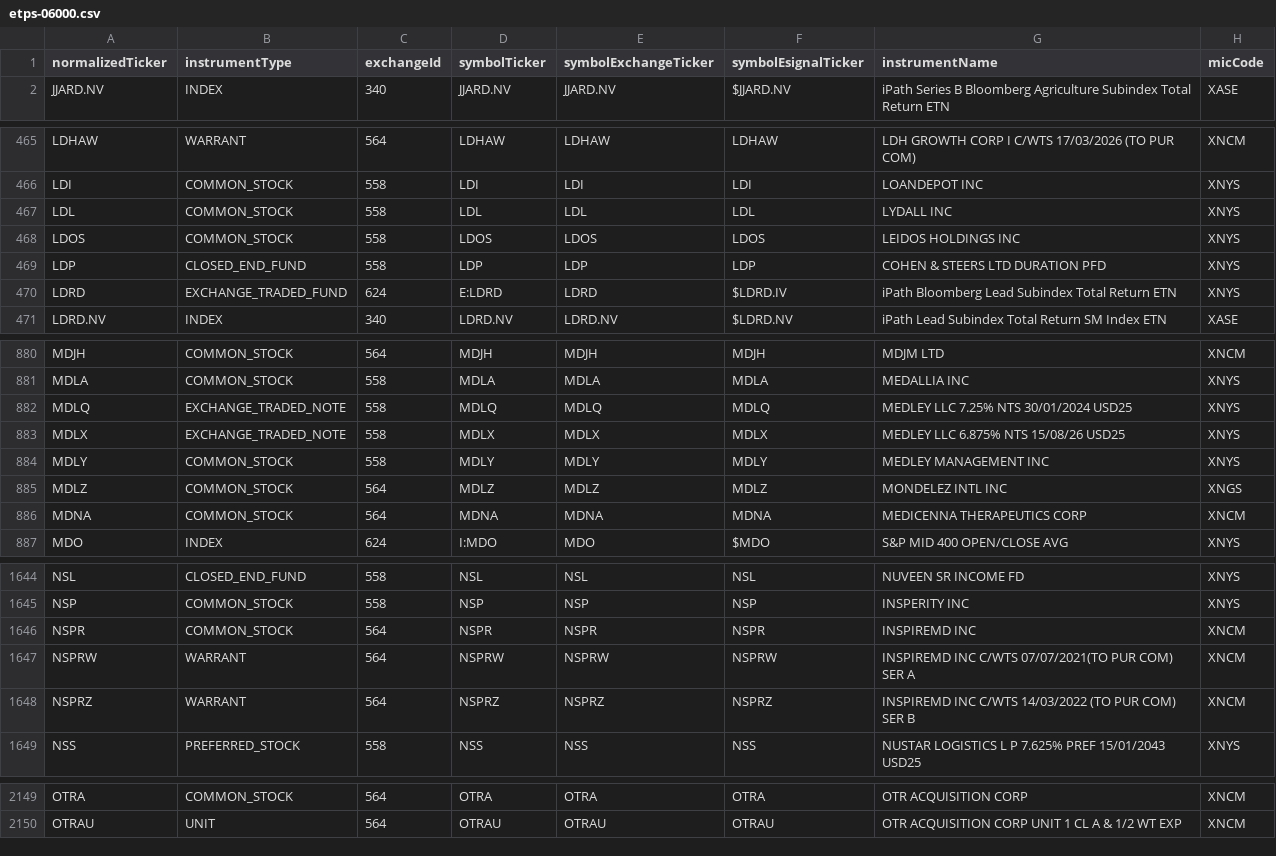
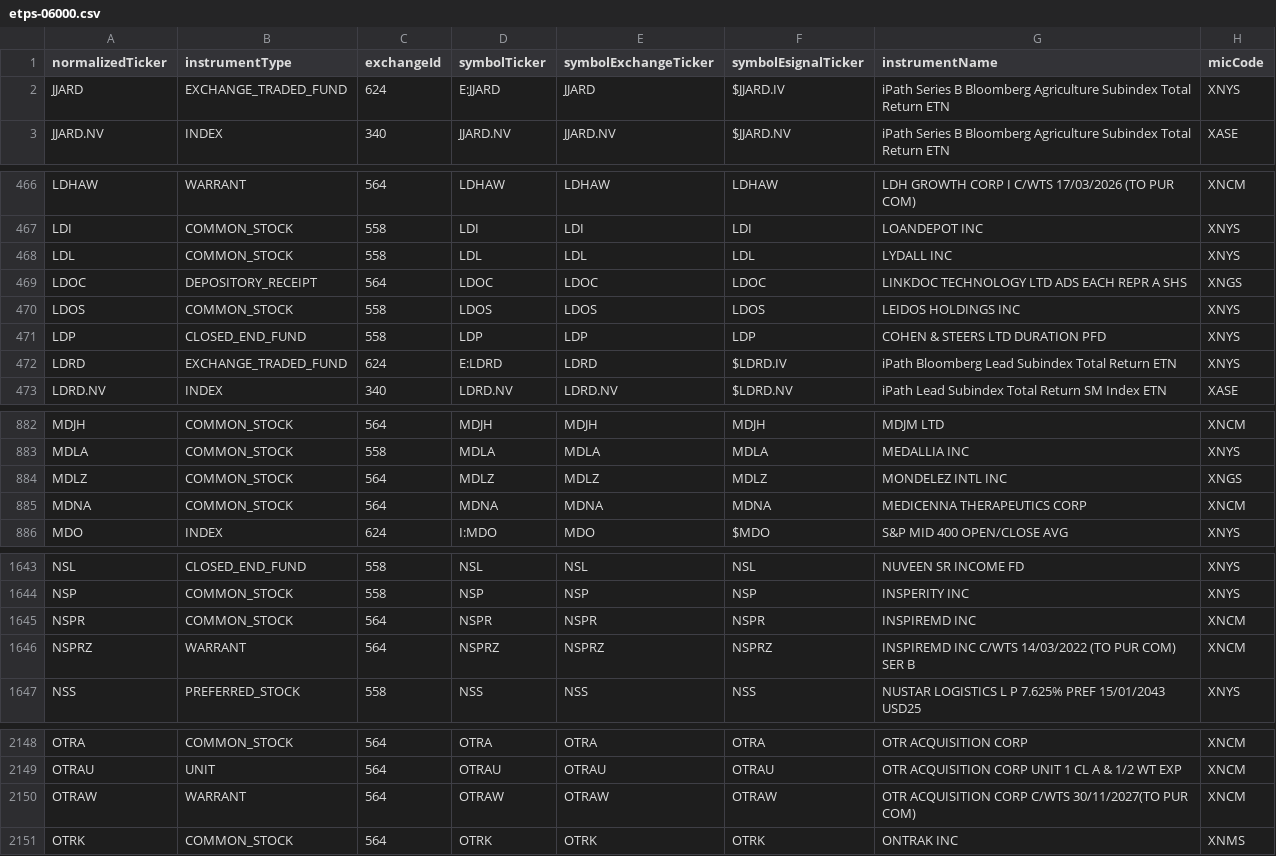
Before and after one commit to haoenhui/nyse-listed-etps, a CSV file: etps-06000.csv, drawn as a sheet; only a part is shown, gaps mark what is left out; removed rows and columns are numbered as before the commit, all else as after; the diff covers the shown part only; the diff names each change by its address in the sheet, - before the commit and + after, or states it on an @@ line.

```diff
--- a/etps-06000.csv
+++ b/etps-06000.csv
+row 2: JJARD | EXCHANGE_TRADED_FUND | 624 | E:JJARD | JJARD | $JJARD.IV | iPath Series B Bloomberg Agriculture Subindex Total Return ETN | XNYS
+row 469: LDOC | DEPOSITORY_RECEIPT | 564 | LDOC | LDOC | LDOC | LINKDOC TECHNOLOGY LTD ADS EACH REPR A SHS | XNGS
-row 882: MDLQ | EXCHANGE_TRADED_NOTE | 558 | MDLQ | MDLQ | MDLQ | MEDLEY LLC 7.25% NTS 30/01/2024 USD25 | XNYS
-row 883: MDLX | EXCHANGE_TRADED_NOTE | 558 | MDLX | MDLX | MDLX | MEDLEY LLC 6.875% NTS 15/08/26 USD25 | XNYS
-row 884: MDLY | COMMON_STOCK | 558 | MDLY | MDLY | MDLY | MEDLEY MANAGEMENT INC | XNYS
-row 1647: NSPRW | WARRANT | 564 | NSPRW | NSPRW | NSPRW | INSPIREMD INC C/WTS 07/07/2021(TO PUR COM) SER A | XNCM
+row 2150: OTRAW | WARRANT | 564 | OTRAW | OTRAW | OTRAW | OTR ACQUISITION CORP C/WTS 30/11/2027(TO PUR COM) | XNCM
+row 2151: OTRK | COMMON_STOCK | 564 | OTRK | OTRK | OTRK | ONTRAK INC | XNMS
```
Also changed, not shown: 1 added row and 1 moved row elsewhere in this file, etps-00000.csv, etps-02000.csv, 2 other files.
